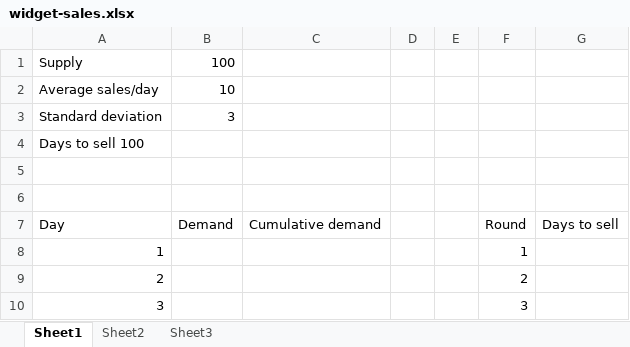
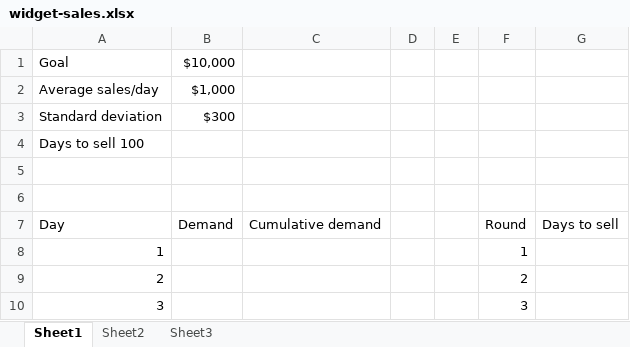
Before and after one commit to summerofgeorge/olt-advanced-statistics-for-business-analytics, an Excel workbook: 2-simulation-and-optimization/simulation/widget-sales.xlsx, sheet Sheet1, drawn as a sheet; only a part is shown; values as stored, in another font and other column widths than the file's, no borders; charts and pictures not drawn; removed rows and columns are numbered as before the commit, all else as after; the diff names each change by its address in the sheet, - before the commit and + after, or states it on an @@ line.

```diff
--- a/2-simulation-and-optimization/simulation/widget-sales.xlsx (sheet Sheet1)
+++ b/2-simulation-and-optimization/simulation/widget-sales.xlsx (sheet Sheet1)
-row 1: Supply | 100
+row 1: Goal | $10,000
-B2: 10
+B2: $1,000
-B3: 3
+B3: $300
```
Also changed, not shown: charts or pictures, 2 other files.
